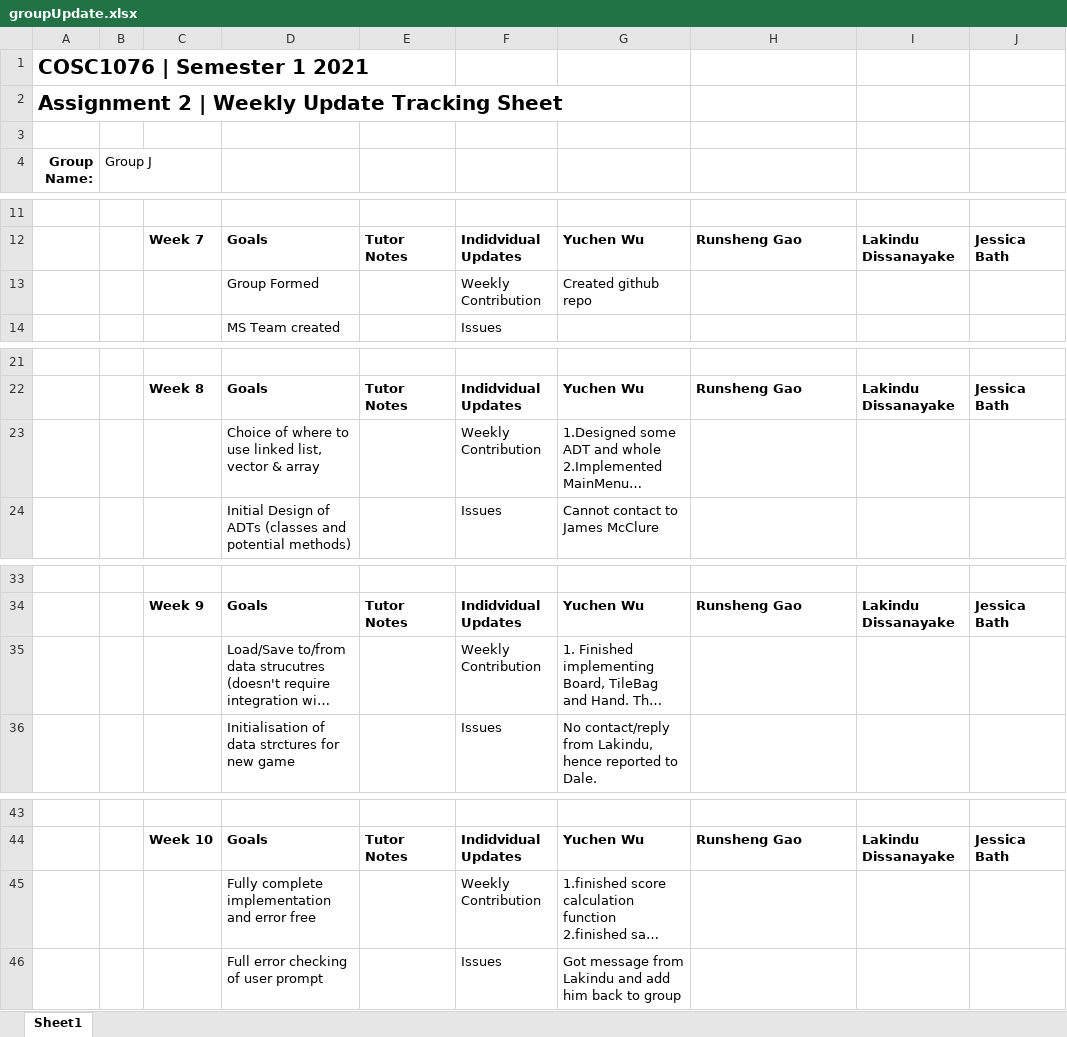
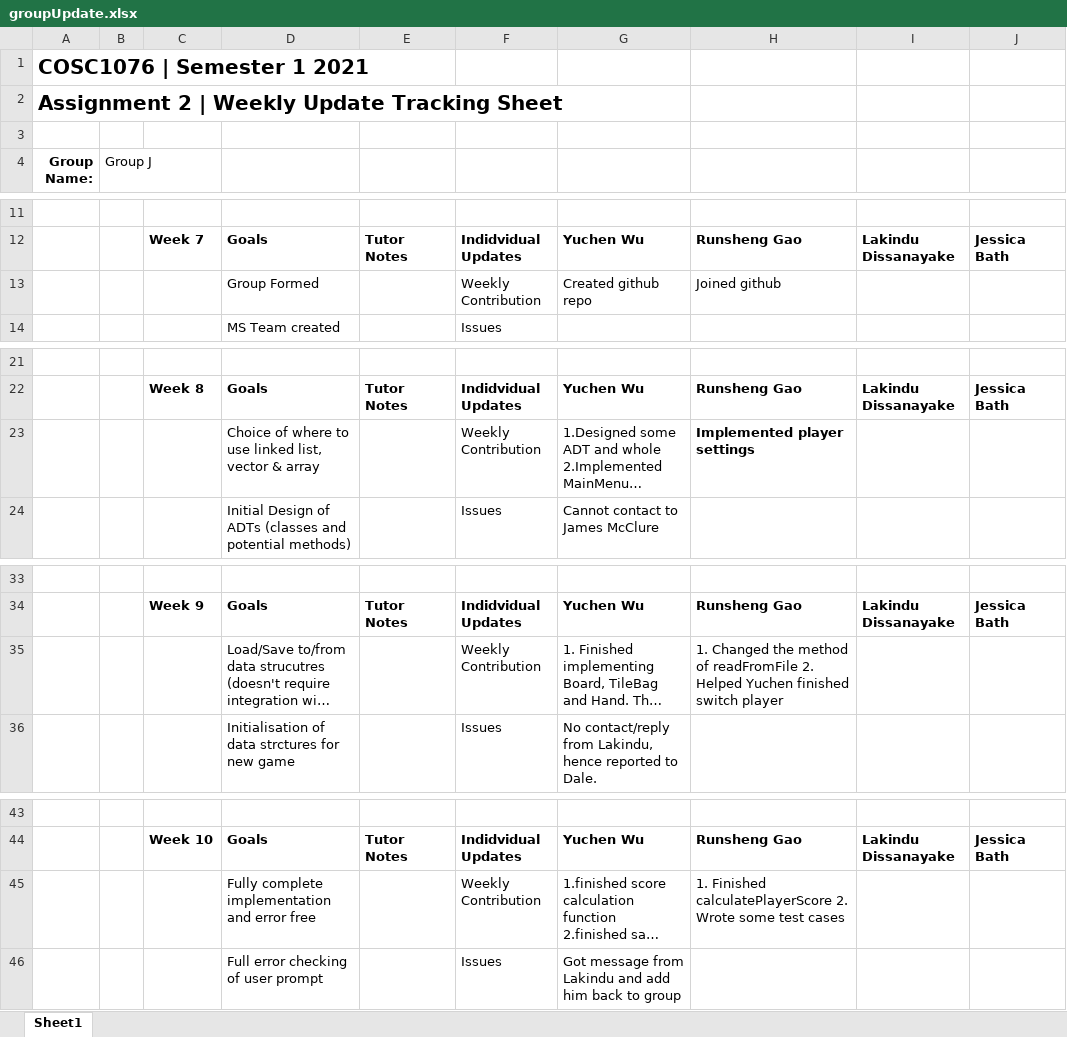
Before and after one commit to soeviturek/Cpp-Scrabble, an Excel workbook: groupUpdate.xlsx, sheet Sheet1, drawn as a sheet; only a part is shown, gaps mark what is left out; long unchanged cells end in …; values as stored, in another font and other column widths than the file's, no borders; conditional formats not drawn; the diff names each change by its address in the sheet, - before the commit and + after, or states it on an @@ line.

Commit message:
update Runsheng

```diff
--- a/groupUpdate.xlsx (sheet Sheet1)
+++ b/groupUpdate.xlsx (sheet Sheet1)
-H13: (empty)
+H13: Joined github
-H23: (empty)
+H23: Implemented player settings
-H35: (empty)
+H35: 1. Changed the method of readFromFile 2. Helped Yuchen finished switch player
-H45: (empty)
+H45: 1. Finished calculatePlayerScore 2. Wrote some test cases
```
